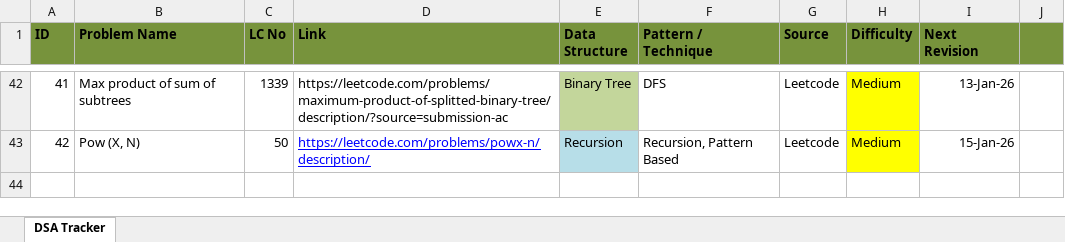
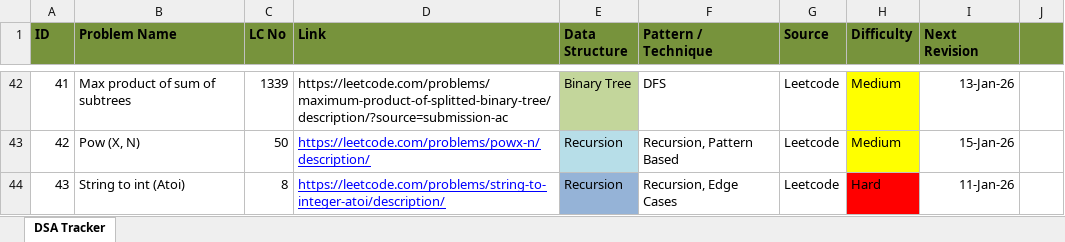
Before and after one commit to soumya007GitHub/DSA, an Excel workbook: DSA_Revision_Tracker.xlsx, sheet DSA Tracker, drawn as a sheet; only a part is shown, gaps mark what is left out; values as stored, in another font and other column widths than the file's, no borders; the diff names each change by its address in the sheet, - before the commit and + after, or states it on an @@ line.

Commit message:
Added code for atoi

```diff
--- a/DSA_Revision_Tracker.xlsx (sheet DSA Tracker)
+++ b/DSA_Revision_Tracker.xlsx (sheet DSA Tracker)
+row 44: 43 | String to int (Atoi) | 8 | https://leetcode.com/problems/string-to-integer-atoi/description/ | Recursion | Recursion, Edge Cases | Leetcode | Hard | 11-Jan-26
```
Also changed, not shown: 1 other file.
